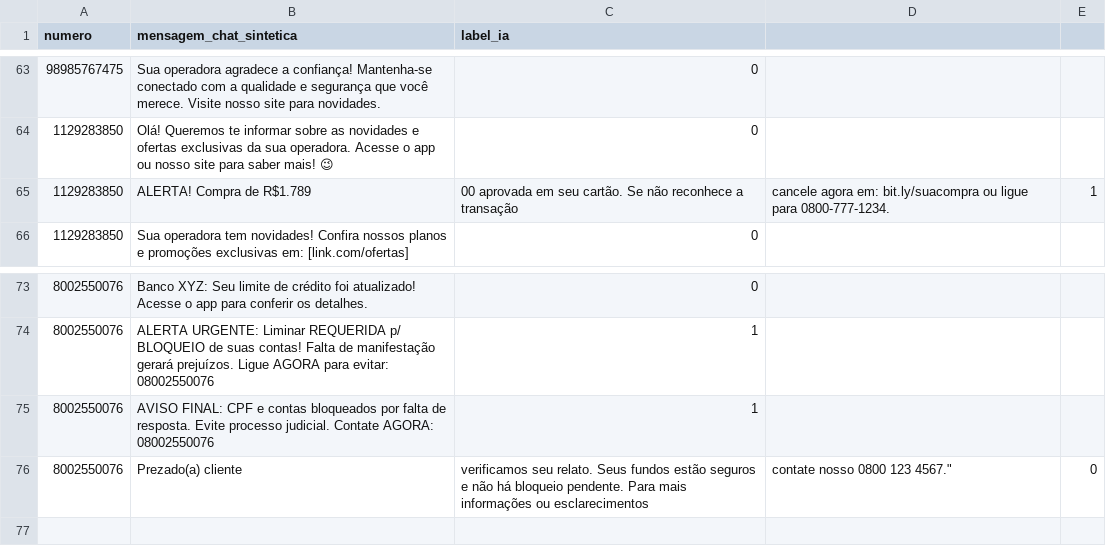
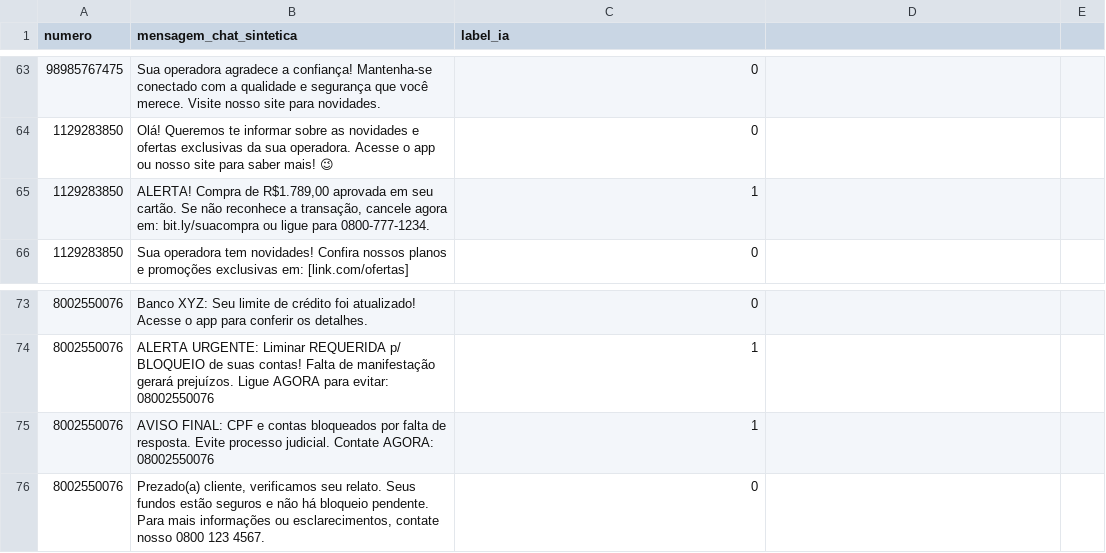
Before and after one commit to Wontsz/TCC-Mitigar-Golpes-Digitais, a CSV file: dataset_mensagens_chat.csv, drawn as a sheet; only a part is shown, gaps mark what is left out; removed rows and columns are numbered as before the commit, all else as after; the diff names each change by its address in the sheet, - before the commit and + after, or states it on an @@ line.

```diff
--- a/dataset_mensagens_chat.csv
+++ b/dataset_mensagens_chat.csv
-row 65: 1129283850 | ALERTA! Compra de R$1.789 | 00 aprovada em seu cartão. Se não reconhece a transação | cancele agora em: bit.ly/suacompra ou ligue para 0800-777-1234. | 1
+row 65: 1129283850 | ALERTA! Compra de R$1.789,00 aprovada em seu cartão. Se não reconhece a transação, cancele agora em: bit.ly/suacompra ou ligue para 0800-777-1234. | 1
-row 76: 8002550076 | Prezado(a) cliente | verificamos seu relato. Seus fundos estão seguros e não há bloqueio pendente. Para mais informações ou esclarecimentos | contate nosso 0800 123 4567." | 0
+row 76: 8002550076 | Prezado(a) cliente, verificamos seu relato. Seus fundos estão seguros e não há bloqueio pendente. Para mais informações ou esclarecimentos, contate nosso 0800 123 4567. | 0
```
Also changed, not shown: 1 other file.
